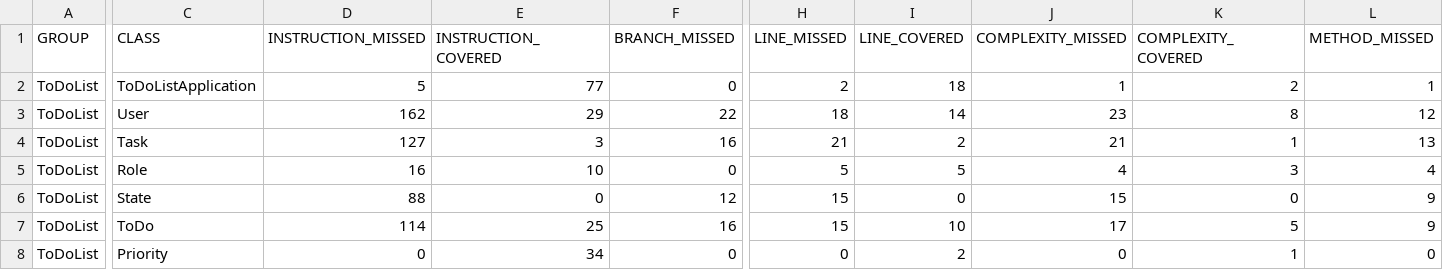
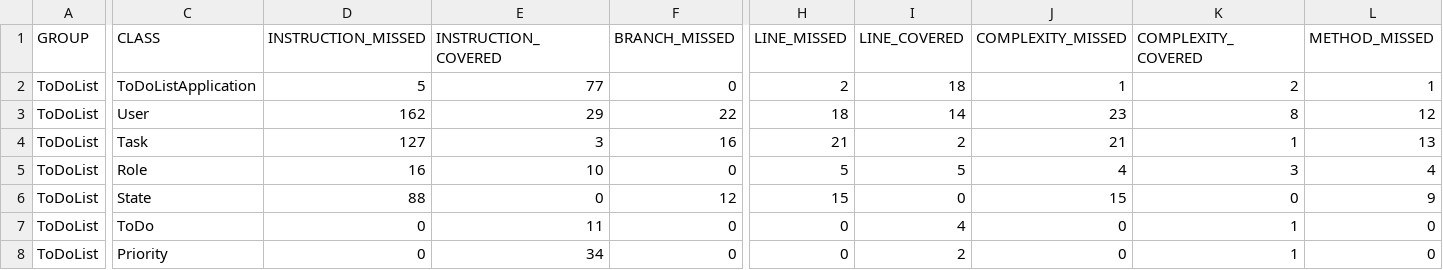
Before and after one commit to ElnurKasimov/hibernate_mapping, a CSV file: target/site/jacoco/jacoco.csv, drawn as a sheet; only a part is shown, gaps mark what is left out; the diff covers the shown part only; the diff names each change by its address in the sheet, - before the commit and + after, or states it on an @@ line.

Commit message:
ToDo has been covered by tests for annotation

```diff
--- a/target/site/jacoco/jacoco.csv
+++ b/target/site/jacoco/jacoco.csv
-D7 (INSTRUCTION_MISSED): 114
+D7 (INSTRUCTION_MISSED): 0
-E7 (INSTRUCTION_COVERED): 25
+E7 (INSTRUCTION_COVERED): 11
-F7 (BRANCH_MISSED): 16
+F7 (BRANCH_MISSED): 0
-H7 (LINE_MISSED): 15
+H7 (LINE_MISSED): 0
-I7 (LINE_COVERED): 10
+I7 (LINE_COVERED): 4
-J7 (COMPLEXITY_MISSED): 17
+J7 (COMPLEXITY_MISSED): 0
-K7 (COMPLEXITY_COVERED): 5
+K7 (COMPLEXITY_COVERED): 1
-L7 (METHOD_MISSED): 9
+L7 (METHOD_MISSED): 0
```
Also changed, not shown: 1 edited cell elsewhere in this file, 21 other files.
